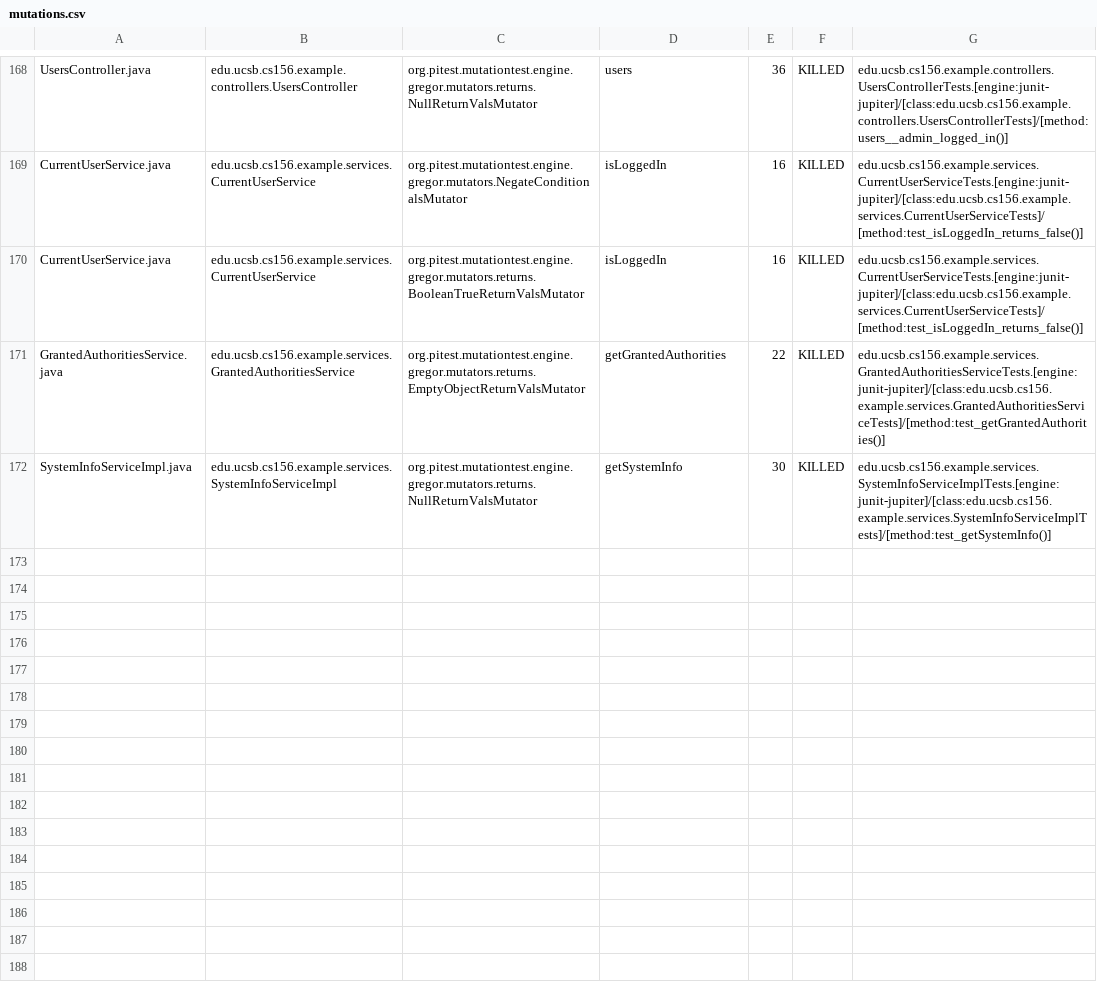
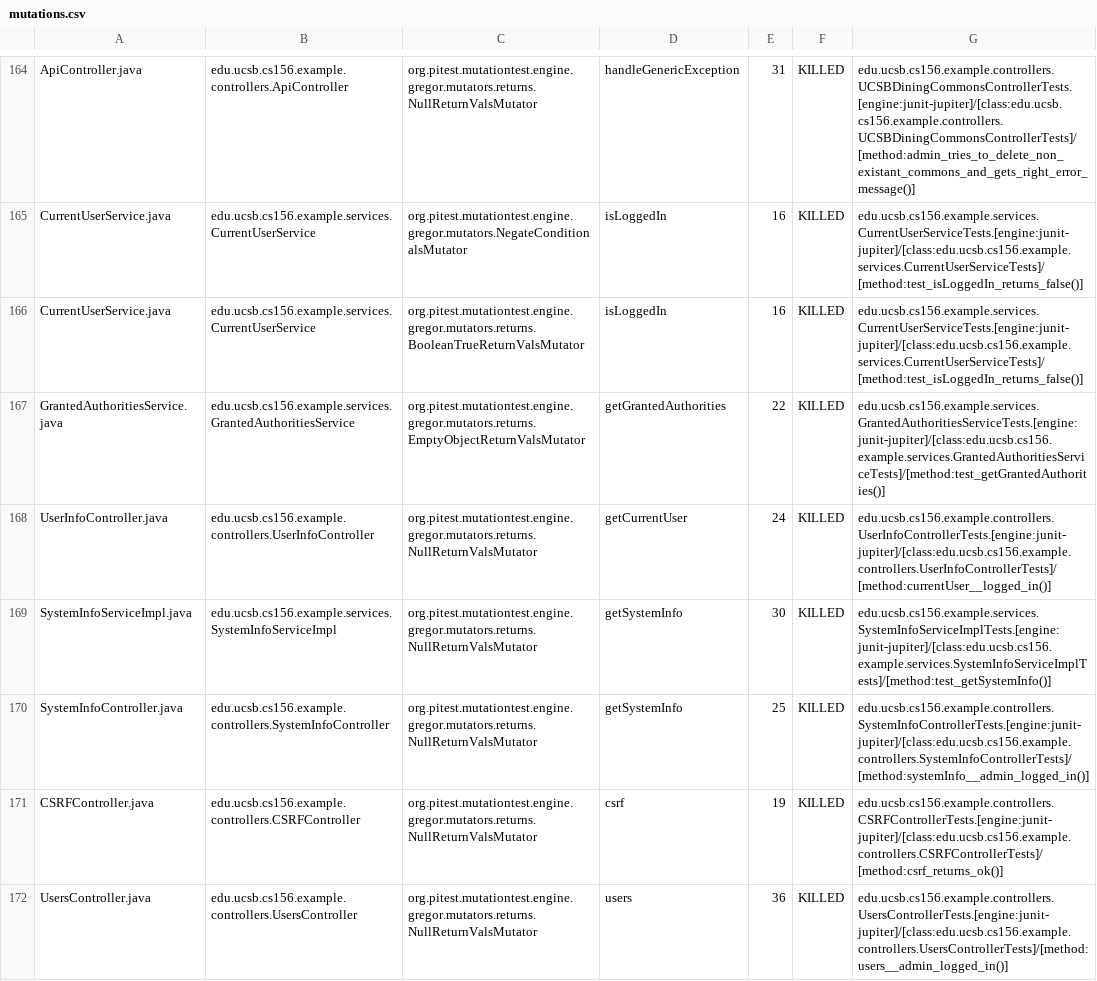
Before and after one commit to ucsb-cs156-w24/team03-w24-5pm-1, a CSV file: prs/100/pitest/mutations.csv, drawn as a sheet; only a part is shown, gaps mark what is left out; addresses are those after the commit; the diff covers the shown part only; the diff names each change by its address in the sheet, - before the commit and + after, or states it on an @@ line.

Commit message:
Deploying to gh-pages from @ ucsb-cs156-w24/team03-w24-5pm-1@621ed5664f6eeee54f35d7f60bb80a53ebfc1825 🚀

```diff
--- a/prs/100/pitest/mutations.csv
+++ b/prs/100/pitest/mutations.csv
-A164: UsersController.java
+A164: ApiController.java
-B164: edu.ucsb.cs156.example.controllers.UsersController
+B164: edu.ucsb.cs156.example.controllers.ApiController
-D164: users
+D164: handleGenericException
-E164: 36
+E164: 31
-G164: edu.ucsb.cs156.example.controllers.UsersControllerTests.[engine:junit-jupiter]/[class:edu.ucsb.cs156.example.controllers.UsersControllerTests]/[method:users__admin_logged_in()]
+G164: edu.ucsb.cs156.example.controllers.UCSBDiningCommonsControllerTests.[engine:junit-jupiter]/[class:edu.ucsb.cs156.example.controllers.UCSBDiningCommonsControllerTests]/[method:admin_tries_to_delete_non_existant_commons_and_gets_right_error_message()]
@@ row 167 moved to row 168: UserInfoController.java @@
@@ row 98 moved to row 170: SystemInfoController.java @@
@@ row 23 moved to row 171: CSRFController.java @@
+row 172: UsersController.java | edu.ucsb.cs156.example.controllers.UsersController | org.pitest.mutationtest.engine.gregor.mutators.returns.NullReturnValsMutator | users | 36 | KILLED | edu.ucsb.cs156.example.controllers.UsersControllerTests.[engine:junit-jupiter]/[class:edu.ucsb.cs156.example.controllers.UsersControllerTests]/[method:users__admin_logged_in()]
```
Also changed, not shown: 1 removed row and 107 moved rows elsewhere in this file, 18 other files.
